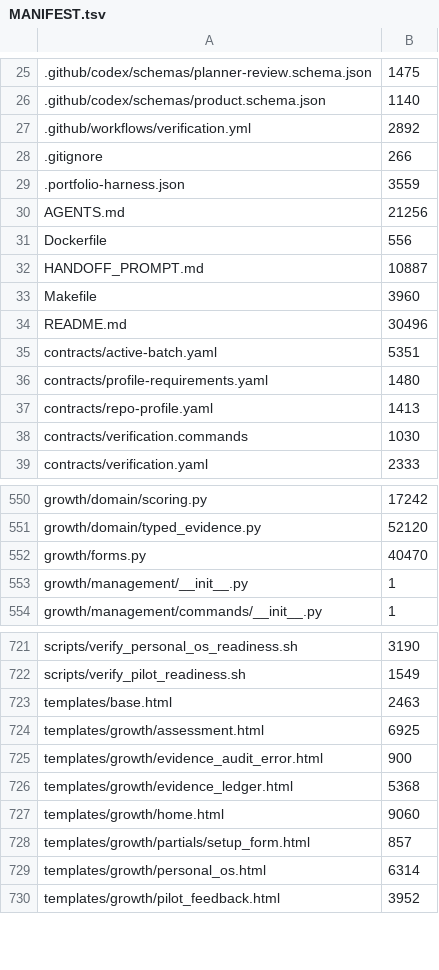
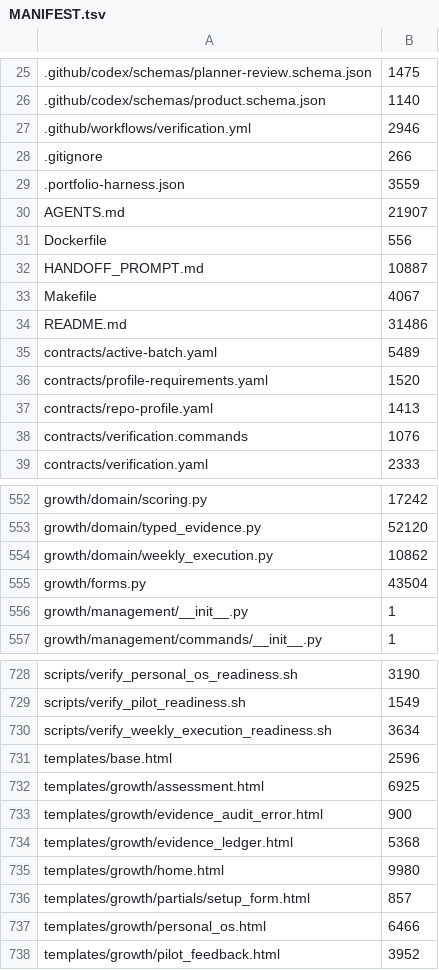
Before and after one commit to kpbianco/gitg-self-host, a TSV file: MANIFEST.tsv, drawn as a sheet; only a part is shown, gaps mark what is left out; the diff covers the shown part only.

Commit message:
M6H-01: integrate weekly execution and proof review (#43)
* feat: integrate weekly execution loop

* fix: prevent weekly zoom overflow

```diff
--- a/MANIFEST.tsv
+++ b/MANIFEST.tsv
@@ -26,14 +26,14 @@
 .github/codex/schemas/product.schema.json	1140
-.github/workflows/verification.yml	2892
+.github/workflows/verification.yml	2946
 .gitignore	266
 .portfolio-harness.json	3559
-AGENTS.md	21256
+AGENTS.md	21907
 Dockerfile	556
 HANDOFF_PROMPT.md	10887
-Makefile	3960
-README.md	30496
-contracts/active-batch.yaml	5351
-contracts/profile-requirements.yaml	1480
+Makefile	4067
+README.md	31486
+contracts/active-batch.yaml	5489
+contracts/profile-requirements.yaml	1520
 contracts/repo-profile.yaml	1413
-contracts/verification.commands	1030
+contracts/verification.commands	1076
 contracts/verification.yaml	2333
@@ -551,3 +553,4 @@ growth/domain/scoring.py	17242
 growth/domain/typed_evidence.py	52120
-growth/forms.py	40470
+growth/domain/weekly_execution.py	10862
+growth/forms.py	43504
 growth/management/__init__.py	1
@@ -722,3 +729,4 @@ scripts/verify_personal_os_readiness.sh	3190
 scripts/verify_pilot_readiness.sh	1549
-templates/base.html	2463
+scripts/verify_weekly_execution_readiness.sh	3634
+templates/base.html	2596
 templates/growth/assessment.html	6925
@@ -726,5 +734,5 @@ templates/growth/evidence_audit_error.html	900
 templates/growth/evidence_ledger.html	5368
-templates/growth/home.html	9060
+templates/growth/home.html	9980
 templates/growth/partials/setup_form.html	857
-templates/growth/personal_os.html	6314
+templates/growth/personal_os.html	6466
 templates/growth/pilot_feedback.html	3952
```
Also changed, not shown: 8 added rows and 16 edited cells elsewhere in this file, 38 other files.
